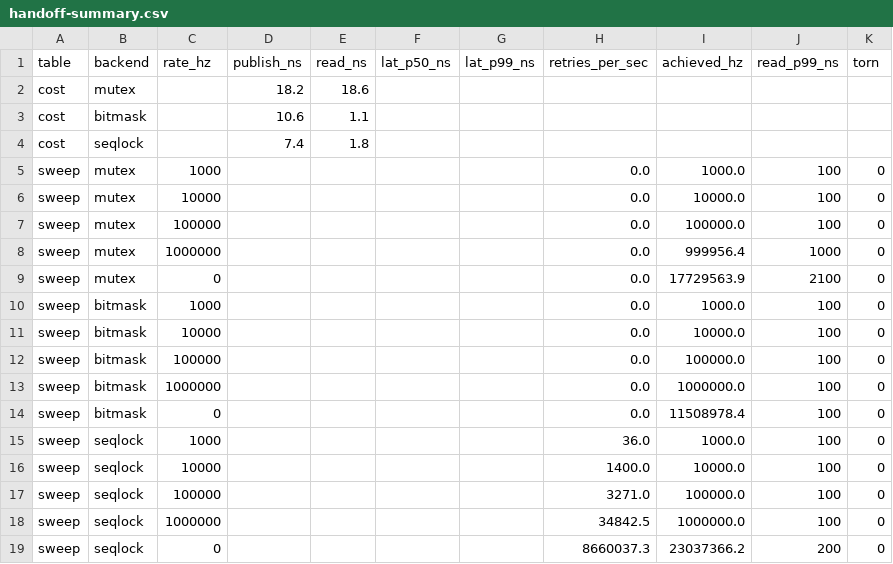
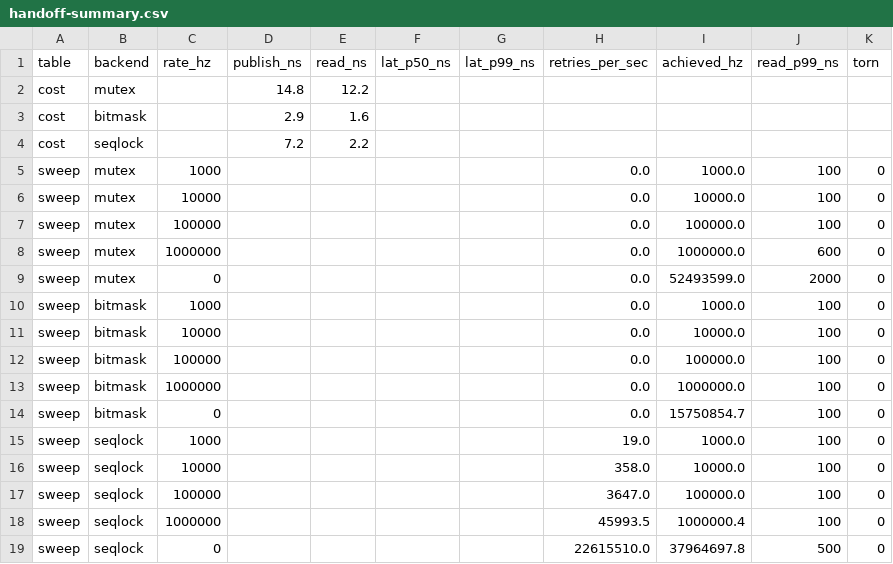
Before and after one commit to tiffany-mares/OpenGL-Renderer, a CSV file: bench/results/ci/windows-latest/handoff-summary.csv, drawn as a sheet.

```diff
--- a/bench/results/ci/windows-latest/handoff-summary.csv
+++ b/bench/results/ci/windows-latest/handoff-summary.csv
@@ -1,5 +1,5 @@
 table,backend,rate_hz,publish_ns,read_ns,lat_p50_ns,lat_p99_ns,retries_per_sec,achieved_hz,read_p99_ns,torn
-cost,mutex,,18.2,18.6,,,,,,
-cost,bitmask,,10.6,1.1,,,,,,
-cost,seqlock,,7.4,1.8,,,,,,
+cost,mutex,,14.8,12.2,,,,,,
+cost,bitmask,,2.9,1.6,,,,,,
+cost,seqlock,,7.2,2.2,,,,,,
 sweep,mutex,1000,,,,,0.0,1000.0,100,0
@@ -7,4 +7,4 @@ sweep,mutex,10000,,,,,0.0,10000.0,100,0
 sweep,mutex,100000,,,,,0.0,100000.0,100,0
-sweep,mutex,1000000,,,,,0.0,999956.4,1000,0
-sweep,mutex,0,,,,,0.0,17729563.9,2100,0
+sweep,mutex,1000000,,,,,0.0,1000000.0,600,0
+sweep,mutex,0,,,,,0.0,52493599.0,2000,0
 sweep,bitmask,1000,,,,,0.0,1000.0,100,0
@@ -13,7 +13,7 @@ sweep,bitmask,100000,,,,,0.0,100000.0,100,0
 sweep,bitmask,1000000,,,,,0.0,1000000.0,100,0
-sweep,bitmask,0,,,,,0.0,11508978.4,100,0
-sweep,seqlock,1000,,,,,36.0,1000.0,100,0
-sweep,seqlock,10000,,,,,1400.0,10000.0,100,0
-sweep,seqlock,100000,,,,,3271.0,100000.0,100,0
-sweep,seqlock,1000000,,,,,34842.5,1000000.0,100,0
-sweep,seqlock,0,,,,,8660037.3,23037366.2,200,0
+sweep,bitmask,0,,,,,0.0,15750854.7,100,0
+sweep,seqlock,1000,,,,,19.0,1000.0,100,0
+sweep,seqlock,10000,,,,,358.0,10000.0,100,0
+sweep,seqlock,100000,,,,,3647.0,100000.0,100,0
+sweep,seqlock,1000000,,,,,45993.5,1000000.4,100,0
+sweep,seqlock,0,,,,,22615510.0,37964697.8,500,0
```
Also changed, not shown: bench/results/ci/ubuntu-latest/handoff-summary.csv, bench/results/ci/ubuntu-latest/pacing-summary.csv, 5 other files.
